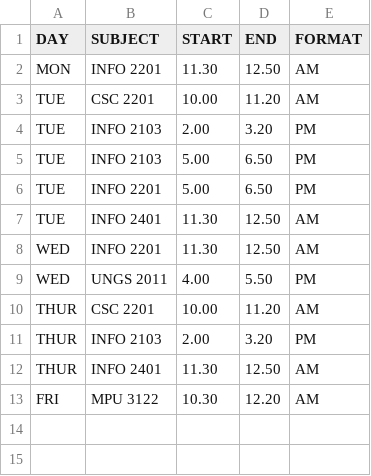
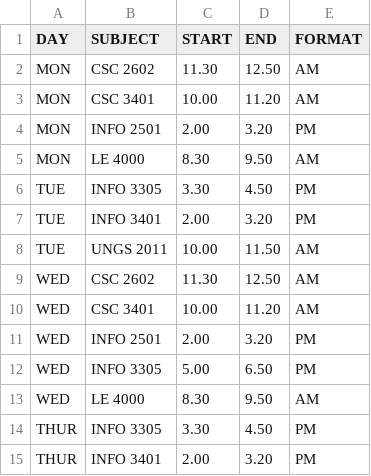
Before and after one commit to azrihasin/crs-to-timetable-project, a CSV file: helloworld/timetable.csv, drawn as a sheet.

```diff
--- a/helloworld/timetable.csv
+++ b/helloworld/timetable.csv
@@ -1,13 +1,15 @@
 DAY,SUBJECT,START,END,FORMAT
-MON,INFO 2201,11.30 , 12.50,AM
-TUE,CSC 2201,10.00 , 11.20,AM
-TUE,INFO 2103,2.00 ,3.20,PM
-TUE,INFO 2103,5.00 ,6.50,PM
-TUE,INFO 2201,5.00 ,6.50,PM
-TUE,INFO 2401,11.30 , 12.50,AM
-WED,INFO 2201,11.30 , 12.50,AM
-WED,UNGS 2011,4.00 ,5.50,PM
-THUR,CSC 2201,10.00 , 11.20,AM
-THUR,INFO 2103,2.00 ,3.20,PM
-THUR,INFO 2401,11.30 , 12.50,AM
-FRI,MPU 3122,10.30 , 12.20,AM
+MON,CSC 2602,11.30 ,12.50,AM
+MON,CSC 3401,10.00 ,11.20,AM
+MON,INFO 2501,2.00 ,3.20,PM
+MON,LE 4000,8.30 ,9.50,AM
+TUE,INFO 3305,3.30 ,4.50,PM
+TUE,INFO 3401,2.00 ,3.20,PM
+TUE,UNGS 2011,10.00 ,11.50,AM
+WED,CSC 2602,11.30 ,12.50,AM
+WED,CSC 3401,10.00 ,11.20,AM
+WED,INFO 2501,2.00 ,3.20,PM
+WED,INFO 3305,5.00 ,6.50,PM
+WED,LE 4000,8.30 ,9.50,AM
+THUR,INFO 3305,3.30 ,4.50,PM
+THUR,INFO 3401,2.00 ,3.20,PM
```
Also changed, not shown: 6 other files.
